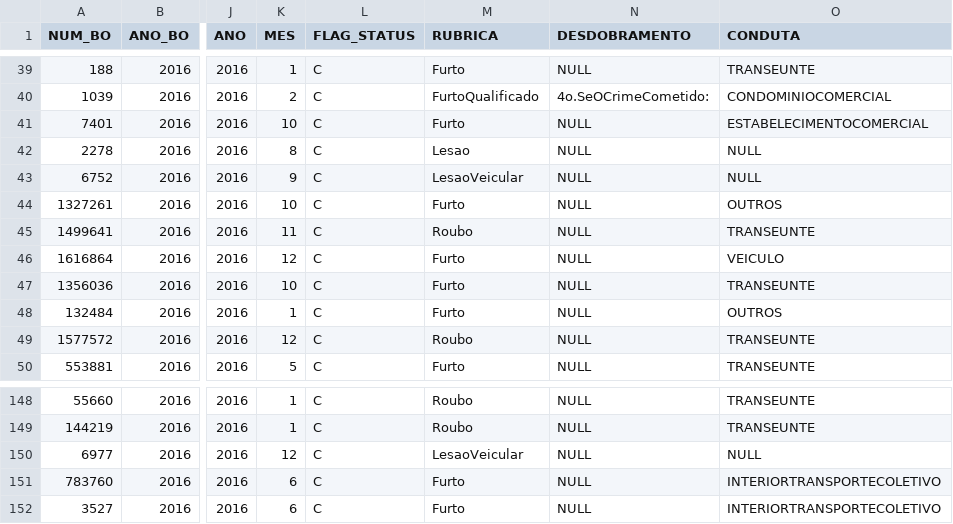
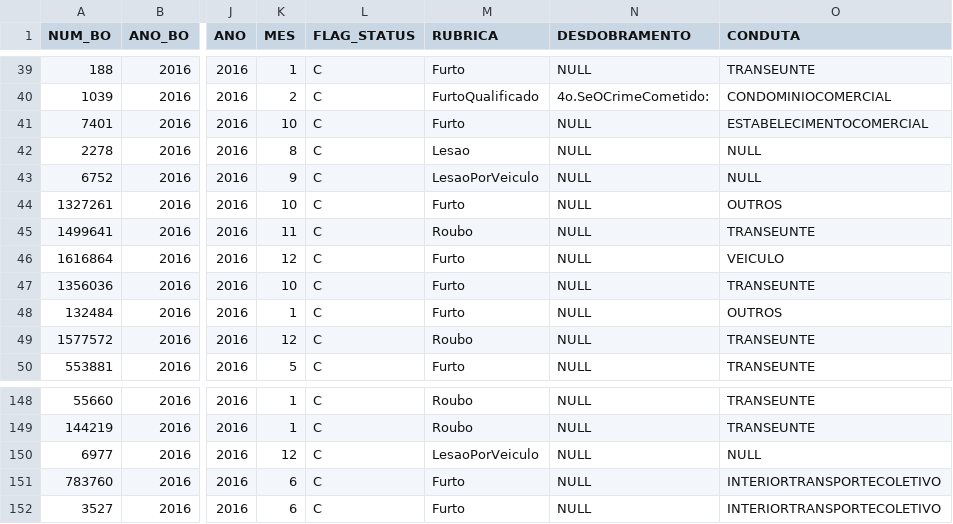
Before and after one commit to debora28/pi-2020.2, a CSV file: Edited_CrimeRatesBrazil.csv, drawn as a sheet; only a part is shown, gaps mark what is left out; the diff names each change by its address in the sheet, - before the commit and + after, or states it on an @@ line.

Commit message:
Update Edited_CrimeRatesBrazil.csv

```diff
--- a/Edited_CrimeRatesBrazil.csv
+++ b/Edited_CrimeRatesBrazil.csv
-M43 (RUBRICA): LesaoVeicular
+M43 (RUBRICA): LesaoPorVeiculo
-M150 (RUBRICA): LesaoVeicular
+M150 (RUBRICA): LesaoPorVeiculo
```
